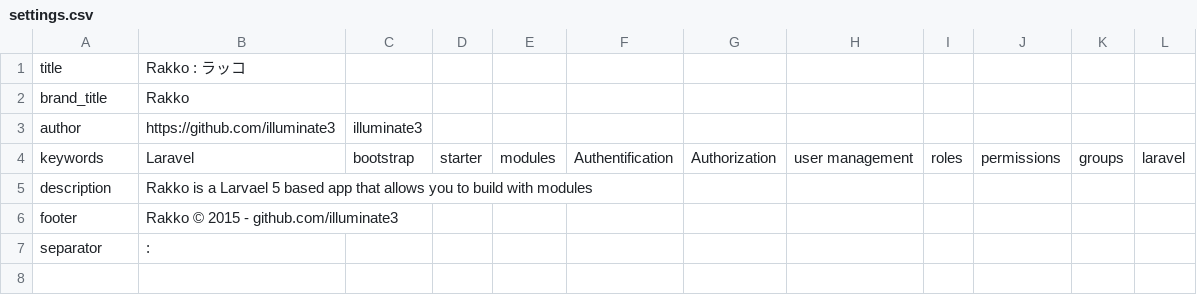
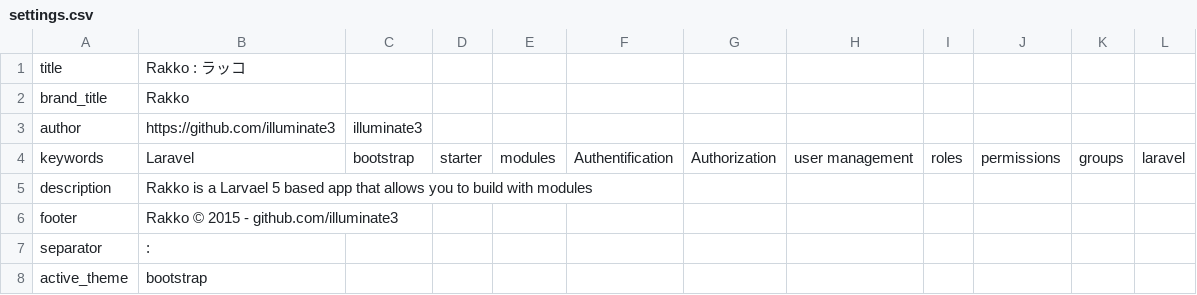
Before and after one commit to illuminate3/core-depricated, a CSV file: Database/Seeds/Data/settings.csv, drawn as a sheet.

```diff
--- a/Database/Seeds/Data/settings.csv
+++ b/Database/Seeds/Data/settings.csv
@@ -7 +7,2 @@ footer, Rakko © 2015 - github.com/illuminate3
 separator, :
+active_theme, bootstrap
```
Also changed, not shown: 1 other file.
